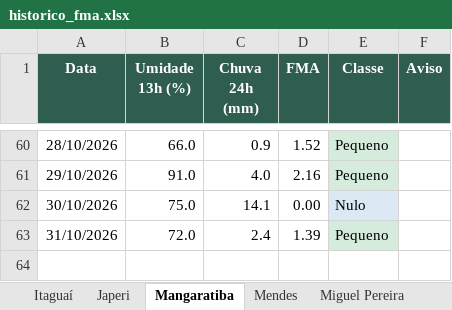
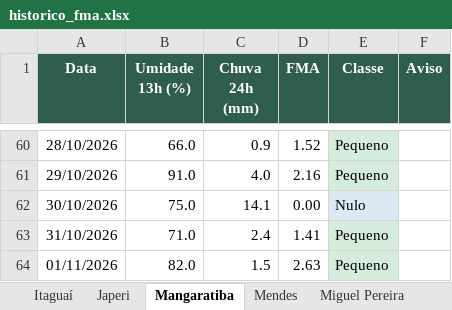
Before and after one commit to kovalsykib/painel-fma, an Excel workbook: docs/historico_fma.xlsx, sheet Mangaratiba, drawn as a sheet; only a part is shown, gaps mark what is left out; values as stored, in another font and other column widths than the file's, no borders; the diff names each change by its address in the sheet, - before the commit and + after, or states it on an @@ line.

```diff
--- a/docs/historico_fma.xlsx (sheet Mangaratiba)
+++ b/docs/historico_fma.xlsx (sheet Mangaratiba)
-B63 (Umidade 13h (%)): 72.0
+B63 (Umidade 13h (%)): 71.0
-D63 (FMA): 1.39
+D63 (FMA): 1.41
+row 64: 01/11/2026 | 82.0 | 1.5 | 2.63 | Pequeno
```
Also changed, not shown: sheet Vassouras, sheet Japeri, sheet Nova Iguaçu, sheet Queimados, sheet Barra do Piraí, sheet Engenheiro Paulo de Frontin, 9 more sheets, 33 other files.
